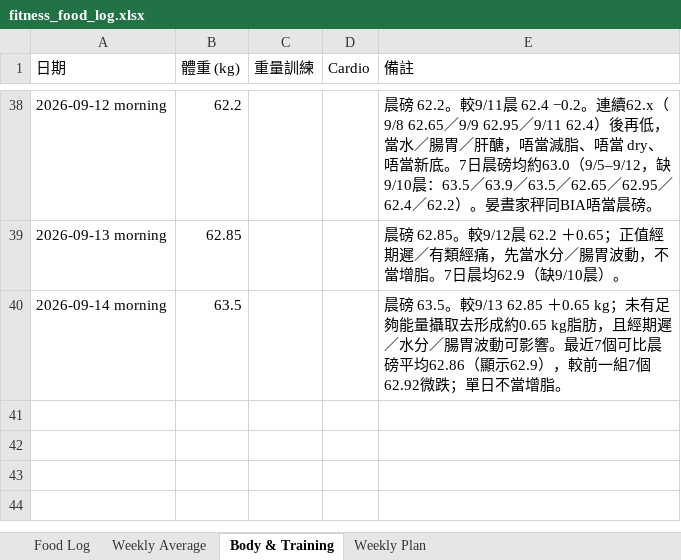
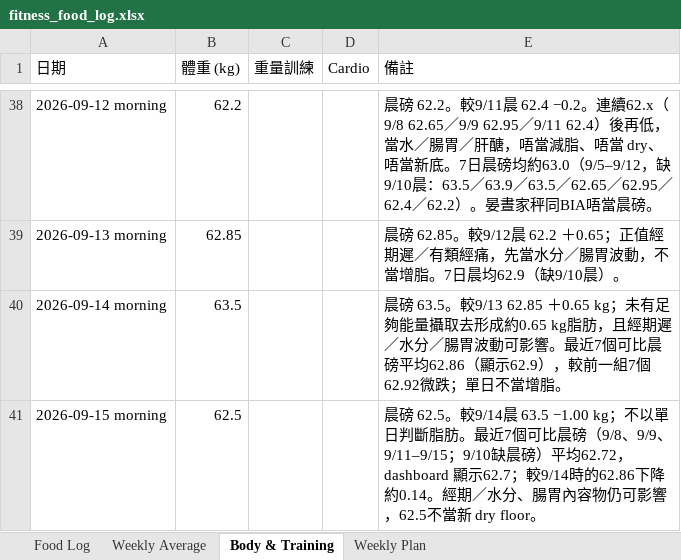
Before and after one commit to buzz-knittinpix/melodycheng622-cmyk.github.io, an Excel workbook: data/fitness_food_log.xlsx, sheet Body & Training, drawn as a sheet; only a part is shown, gaps mark what is left out; values as stored, in another font and other column widths than the file's, no borders; the diff names each change by its address in the sheet, - before the commit and + after, or states it on an @@ line.

Commit message:
Log 2026-09-15 morning weight

```diff
--- a/data/fitness_food_log.xlsx (sheet Body & Training)
+++ b/data/fitness_food_log.xlsx (sheet Body & Training)
+row 41: 2026-09-15 morning | 62.5 |  |  | 晨磅 62.5。較9/14晨 63.5 −1.00 kg；不以單日判斷脂肪。最近7個可比晨磅（9/8、9/9、9/11–9/15；9/10缺晨磅）平均62.72，dashboard 顯示62.7；較9/14時的62.86下降約0.14。經期／水分、腸胃內容物仍可影響，62.5不當新 dry floor。
```
Also changed, not shown: 1 other file.
